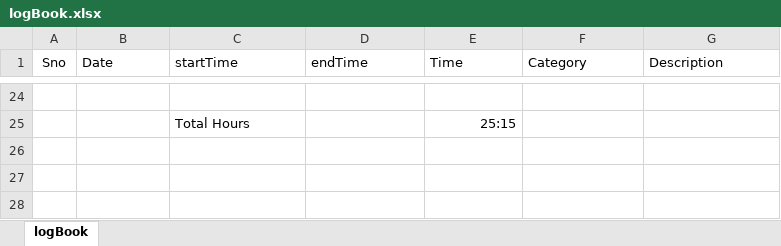
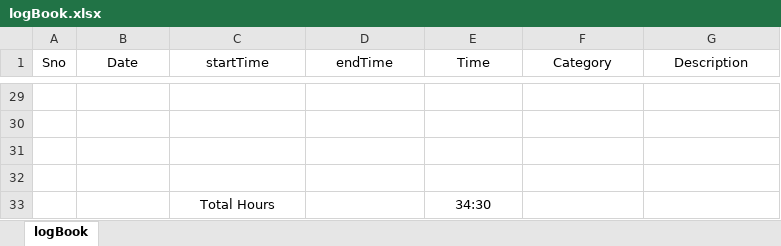
Before and after one commit to suryajayaraman/Semantic-Segmentation-using-Deep-Learning, an Excel workbook: logBook.xlsx, sheet logBook, drawn as a sheet; only a part is shown, gaps mark what is left out; values as stored, in another font and other column widths than the file's, no borders; addresses are those after the commit; the diff covers the shown part only; the diff names each change by its address in the sheet, - before the commit and + after, or states it on an @@ line.

```diff
--- a/logBook.xlsx (sheet logBook)
+++ b/logBook.xlsx (sheet logBook)
-B1:G1 alignment: left
+B1:G1 alignment: center
-row 30:  |  | Total Hours |  | 25:15
+row 30: (empty)
+row 31: (empty)
+row 32: (empty)
+row 33:  |  | Total Hours |  | 34:30
```
Also changed, not shown: 5 added rows and cell formats elsewhere in this sheet.
